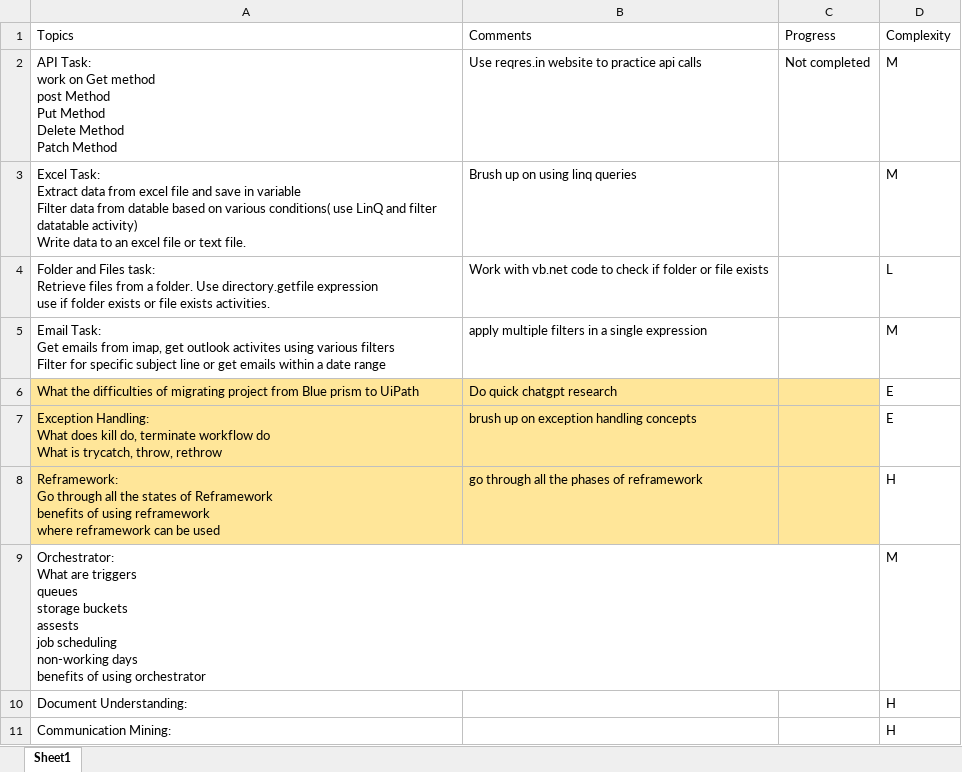
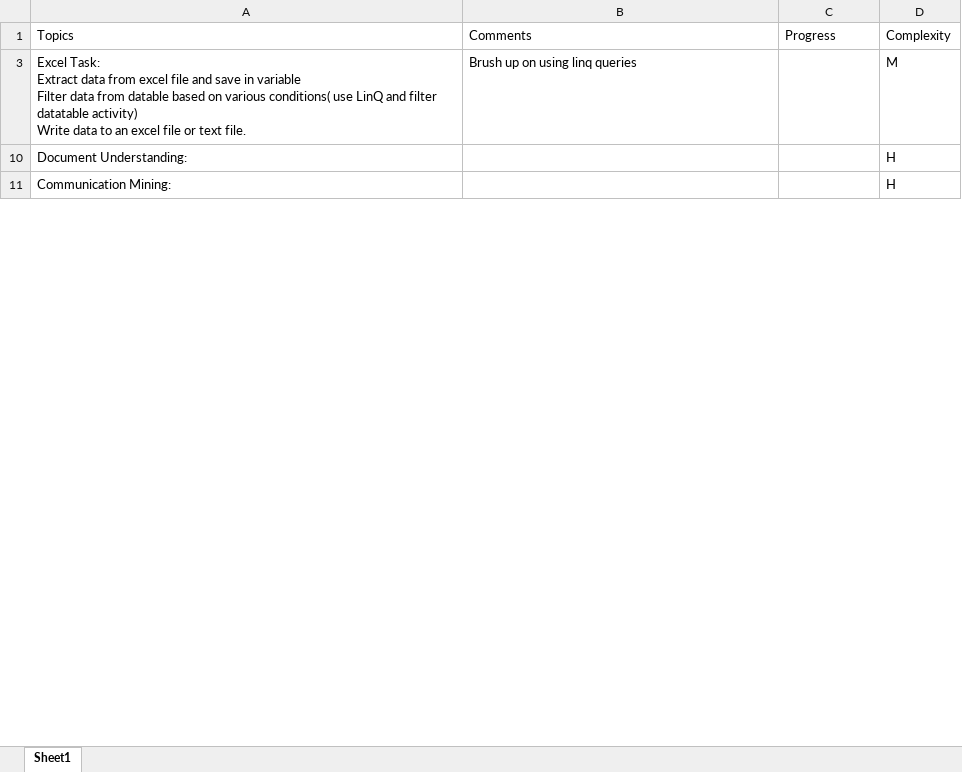
Before and after one commit to karthikchandra2322/APITraining, an Excel workbook: Tracker/CGI interview prep.xlsx, sheet Sheet1, drawn as a sheet; only a part is shown; values as stored, in another font and other column widths than the file's, no borders; ↵ is a line break in a cell; the diff covers the shown part only; the diff names each change by its address in the sheet, - before the commit and + after, or states it on an @@ line.

Commit message:
Add files via upload

```diff
--- a/Tracker/CGI interview prep.xlsx (sheet Sheet1)
+++ b/Tracker/CGI interview prep.xlsx (sheet Sheet1)
-row 2: API Task: ↵ work on Get method ↵ post Method ↵ Put Method ↵ Delete Method ↵ Patch Method | Use reqres.in website to practice api calls | Not completed | M
-row 4: Folder and Files task: ↵ Retrieve files from a folder. Use directory.getfile expression ↵ use if folder exists or file exists activities. | Work with vb.net code to check if folder or file exists |  | L
@@ row 5 hidden: Email Task: ↵ Get emails from imap, get outlook activites using various filters ↵ Filter for specific subject line or get emails within a date range | apply multiple filters in a single expression |  | M @@
@@ row 6 hidden: What the difficulties of migrating project from Blue prism to UiPath | Do quick chatgpt research |  | E @@
@@ row 7 hidden: Exception Handling: ↵ What does kill do, terminate workflow do ↵ What is trycatch, throw, rethrow | brush up on exception handling concepts |  | E @@
@@ row 8 hidden: Reframework: ↵ Go through all the states of Reframework ↵ benefits of using reframework ↵ where reframework can be used | go through all the phases of reframework |  | H @@
@@ row 9 hidden: Orchestrator: ↵ What are triggers ↵ queues ↵ storage buckets ↵ assests ↵ job scheduling ↵ non-working days ↵ benefits of using orchestrator |  |  | M @@
```
Also changed, not shown: 3 hidden or unhidden rows, 1 edited cell and cell formats elsewhere in this sheet, hidden cells.
